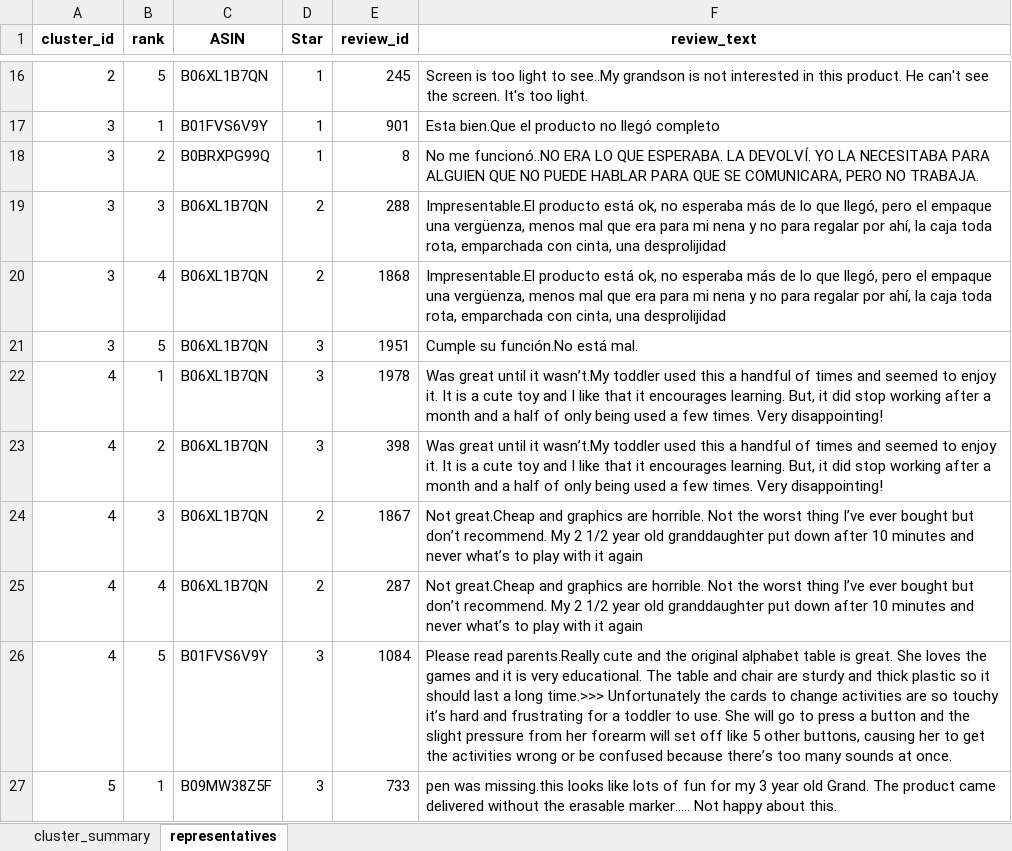
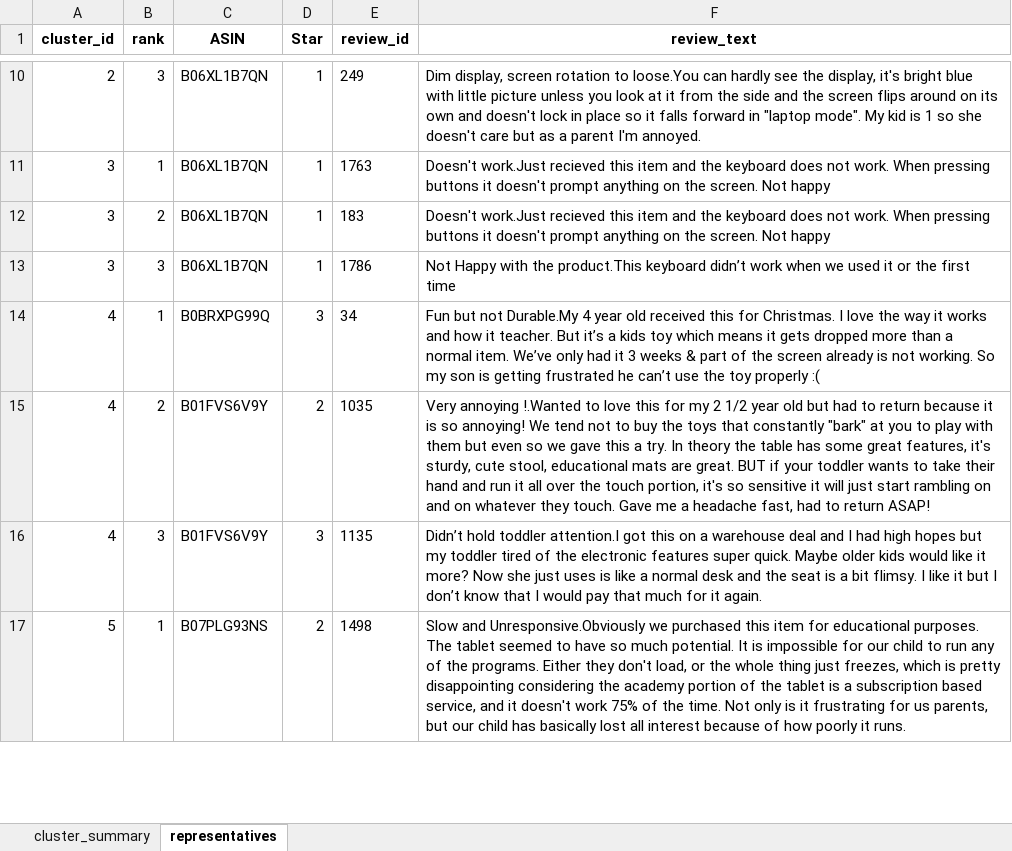
Before and after one commit to man80ljm/amazon_review_tool, an Excel workbook: outputs/results.xlsx, sheet representatives, drawn as a sheet; only a part is shown, gaps mark what is left out; values as stored, in another font and other column widths than the file's, no borders; removed rows and columns are numbered as before the commit, all else as after; the diff covers the shown part only; the diff names each change by its address in the sheet, - before the commit and + after, or states it on an @@ line.

```diff
--- a/outputs/results.xlsx (sheet representatives)
+++ b/outputs/results.xlsx (sheet representatives)
-B10 (rank): 5
+B10 (rank): 3
-E10 (review_id): 245
+E10 (review_id): 249
-F10 (review_text): Screen is too light to see..My grandson is not interested in this product. He can't see the screen. It's too light.
+F10 (review_text): Dim display, screen rotation to loose.You can hardly see the display, it's bright blue with little picture unless you look at it from the side and the screen flips around on its own and doesn't lock in place so it falls forward in "laptop mode". My kid is 1 so she doesn't care but as a parent I'm annoyed.
-C11 (ASIN): B01FVS6V9Y
+C11 (ASIN): B06XL1B7QN
-E11 (review_id): 901
+E11 (review_id): 1763
-F11 (review_text): Esta bien.Que el producto no llegó completo
+F11 (review_text): Doesn't work.Just recieved this item and the keyboard does not work. When pressing buttons it doesn't prompt anything on the screen. Not happy
-C12 (ASIN): B0BRXPG99Q
+C12 (ASIN): B06XL1B7QN
-E12 (review_id): 8
+E12 (review_id): 183
-F12 (review_text): No me funcionó..NO ERA LO QUE ESPERABA. LA DEVOLVÍ. YO LA NECESITABA PARA ALGUIEN QUE NO PUEDE HABLAR PARA QUE SE COMUNICARA, PERO NO TRABAJA.
+F12 (review_text): Doesn't work.Just recieved this item and the keyboard does not work. When pressing buttons it doesn't prompt anything on the screen. Not happy
-D13 (Star): 2
+D13 (Star): 1
-E13 (review_id): 288
+E13 (review_id): 1786
-F13 (review_text): Impresentable.El producto está ok, no esperaba más de lo que llegó, pero el empaque una vergüenza, menos mal que era para mi nena y no para regalar por ahí, la caja toda rota, emparchada con cinta, una desprolijidad
+F13 (review_text): Not Happy with the product.This keyboard didn’t work when we used it or the first time
-row 20: 3 | 4 | B06XL1B7QN | 2 | 1868 | Impresentable.El producto está ok, no esperaba más de lo que llegó, pero el empaque una vergüenza, menos mal que era para mi nena y no para regalar por ahí, la caja toda rota, emparchada con cinta, una desprolijidad
-row 21: 3 | 5 | B06XL1B7QN | 3 | 1951 | Cumple su función.No está mal.
-C14 (ASIN): B06XL1B7QN
+C14 (ASIN): B0BRXPG99Q
-E14 (review_id): 1978
+E14 (review_id): 34
-F14 (review_text): Was great until it wasn’t.My toddler used this a handful of times and seemed to enjoy it. It is a cute toy and I like that it encourages learning. But, it did stop working after a month and a half of only being used a few times. Very disappointing!
+F14 (review_text): Fun but not Durable.My 4 year old received this for Christmas. I love the way it works and how it teacher. But it’s a kids toy which means it gets dropped more than a normal item. We’ve only had it 3 weeks & part of the screen already is not working. So my son is getting frustrated he can’t use the toy properly :(
-C15 (ASIN): B06XL1B7QN
+C15 (ASIN): B01FVS6V9Y
-D15 (Star): 3
+D15 (Star): 2
-E15 (review_id): 398
+E15 (review_id): 1035
-F15 (review_text): Was great until it wasn’t.My toddler used this a handful of times and seemed to enjoy it. It is a cute toy and I like that it encourages learning. But, it did stop working after a month and a half of only being used a few times. Very disappointing!
+F15 (review_text): Very annoying !.Wanted to love this for my 2 1/2 year old but had to return because it is so annoying! We tend not to buy the toys that constantly "bark" at you to play with them but even so we gave this a try. In theory the table has some great features, it's sturdy, cute stool, educational mats are great. BUT if your toddler wants to take their hand and run it all over the touch portion, it's so sensitive it will just start rambling on and on whatever they touch. Gave me a headache fast, had to return ASAP!
-row 24: 4 | 3 | B06XL1B7QN | 2 | 1867 | Not great.Cheap and graphics are horrible. Not the worst thing I’ve ever bought but don’t recommend. My 2 1/2 year old granddaughter put down after 10 minutes and never what’s to play with it again
-row 25: 4 | 4 | B06XL1B7QN | 2 | 287 | Not great.Cheap and graphics are horrible. Not the worst thing I’ve ever bought but don’t recommend. My 2 1/2 year old granddaughter put down after 10 minutes and never what’s to play with it again
-B16 (rank): 5
+B16 (rank): 3
-E16 (review_id): 1084
+E16 (review_id): 1135
-F16 (review_text): Please read parents.Really cute and the original alphabet table is great. She loves the games and it is very educational. The table and chair are sturdy and thick plastic so it should last a long time.>>> Unfortunately the cards to change activities are so touchy it’s hard and frustrating for a toddler to use. She will go to press a button and the slight pressure from her forearm will set off like 5 other buttons, causing her to get the activities wrong or be confused because there’s too many sounds at once.
+F16 (review_text): Didn’t hold toddler attention.I got this on a warehouse deal and I had high hopes but my toddler tired of the electronic features super quick. Maybe older kids would like it more? Now she just uses is like a normal desk and the seat is a bit flimsy. I like it but I don’t know that I would pay that much for it again.
-C17 (ASIN): B09MW38Z5F
+C17 (ASIN): B07PLG93NS
-D17 (Star): 3
+D17 (Star): 2
-E17 (review_id): 733
+E17 (review_id): 1498
-F17 (review_text): pen was missing.this looks like lots of fun for my 3 year old Grand. The product came delivered without the erasable marker..... Not happy about this.
+F17 (review_text): Slow and Unresponsive.Obviously we purchased this item for educational purposes. The tablet seemed to have so much potential. It is impossible for our child to run any of the programs. Either they don't load, or the whole thing just freezes, which is pretty disappointing considering the academy portion of the tablet is a subscription based service, and it doesn't work 75% of the time. Not only is it frustrating for us parents, but our child has basically lost all interest because of how poorly it runs.
```
Also changed, not shown: 21 removed rows and 74 edited cells elsewhere in this sheet, sheet cluster_summary, 24 other files.
